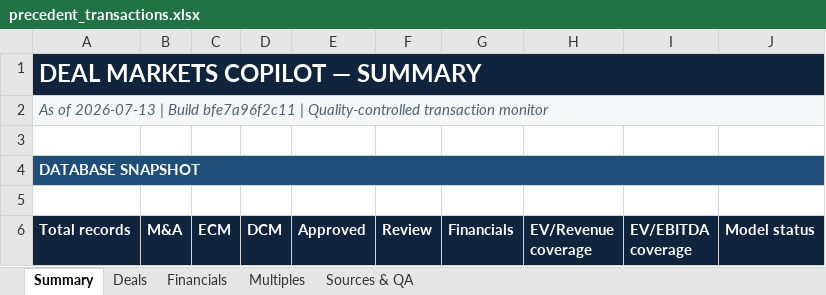
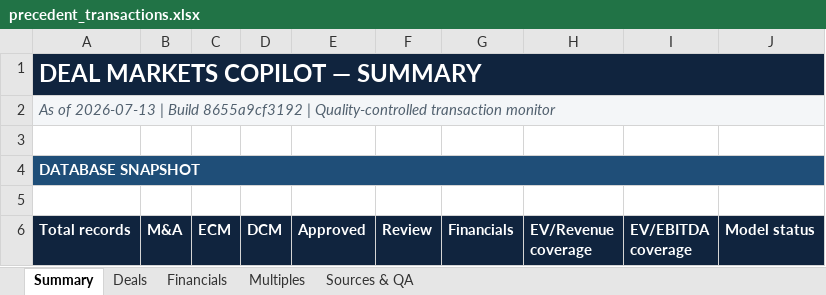
Before and after one commit to irisaurum/deal-markets-copilot, an Excel workbook: output/precedent_transactions.xlsx, sheet Summary, drawn as a sheet; only a part is shown; values as stored, in another font and other column widths than the file's, no borders; the diff names each change by its address in the sheet, - before the commit and + after, or states it on an @@ line.

```diff
--- a/output/precedent_transactions.xlsx (sheet Summary)
+++ b/output/precedent_transactions.xlsx (sheet Summary)
-A2 (Total records): …| Build bfe7a96f2c11 | Quality-controlled…
+A2 (Total records): …| Build 8655a9cf3192 | Quality-controlled…
```
Also changed, not shown: 5 other files.
